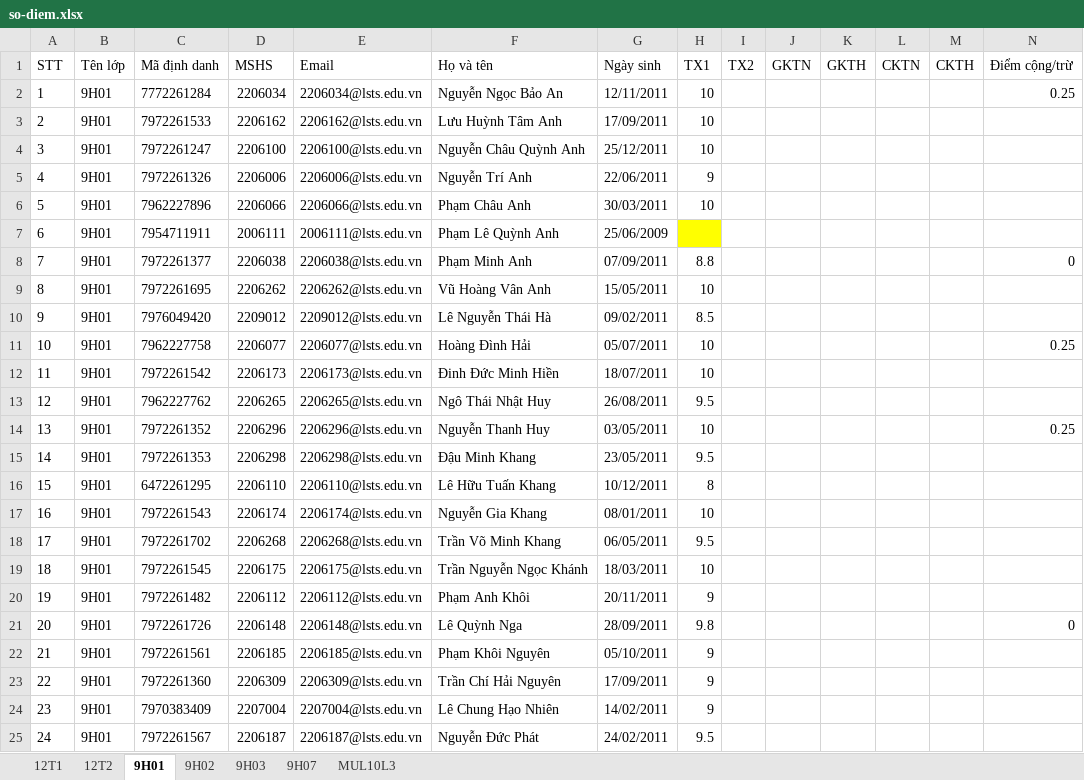
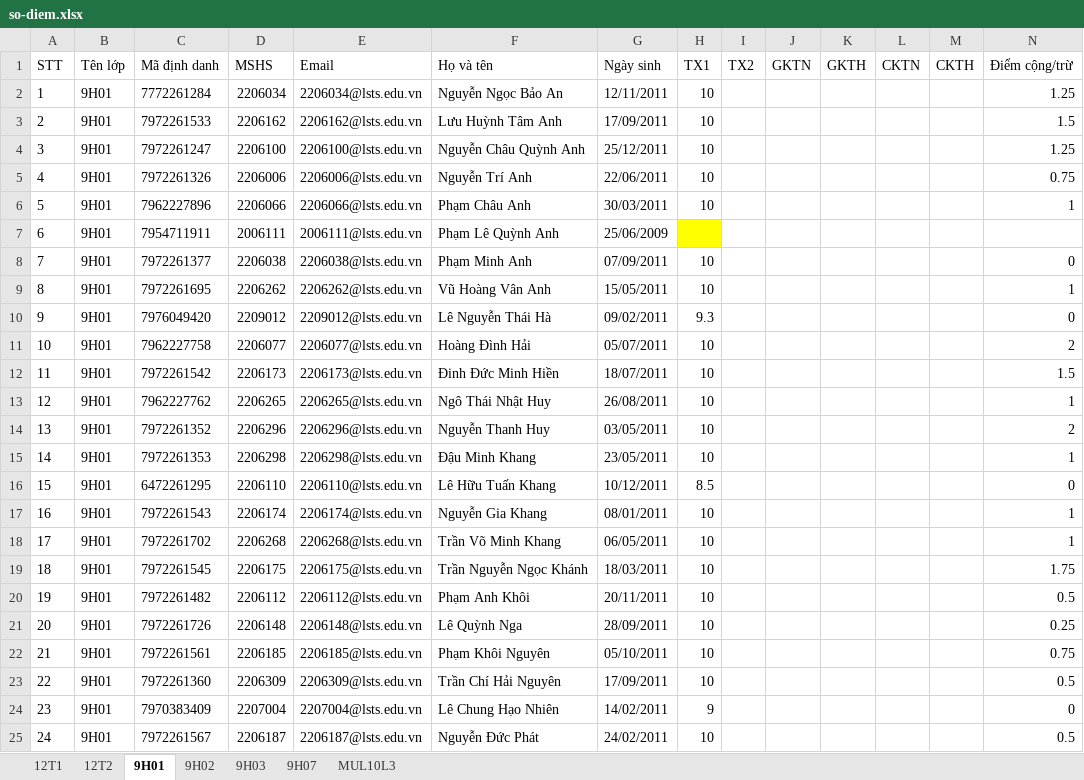
Before and after one commit to VuKhang-lsts/SodiemHK22526, an Excel workbook: data/so-diem.xlsx, sheet 9H01, drawn as a sheet; only a part is shown; values as stored, in another font and other column widths than the file's, no borders; table styles not drawn; the diff covers the shown part only; the diff names each change by its address in the sheet, - before the commit and + after, or states it on an @@ line.

```diff
--- a/data/so-diem.xlsx (sheet 9H01)
+++ b/data/so-diem.xlsx (sheet 9H01)
-N2 (Điểm cộng/trừ): 0.25
+N2 (Điểm cộng/trừ): 1.25
-N3 (Điểm cộng/trừ): (empty)
+N3 (Điểm cộng/trừ): 1.5
-N4 (Điểm cộng/trừ): (empty)
+N4 (Điểm cộng/trừ): 1.25
-H5 (TX1): 9
+H5 (TX1): 10
-N5 (Điểm cộng/trừ): (empty)
+N5 (Điểm cộng/trừ): 0.75
-N6 (Điểm cộng/trừ): (empty)
+N6 (Điểm cộng/trừ): 1
-H8 (TX1): 8.8
+H8 (TX1): 10
-N9 (Điểm cộng/trừ): (empty)
+N9 (Điểm cộng/trừ): 1
-H10 (TX1): 8.5
+H10 (TX1): 9.3
-N10 (Điểm cộng/trừ): (empty)
+N10 (Điểm cộng/trừ): 0
-N11 (Điểm cộng/trừ): 0.25
+N11 (Điểm cộng/trừ): 2
-N12 (Điểm cộng/trừ): (empty)
+N12 (Điểm cộng/trừ): 1.5
-H13 (TX1): 9.5
+H13 (TX1): 10
-N13 (Điểm cộng/trừ): (empty)
+N13 (Điểm cộng/trừ): 1
-N14 (Điểm cộng/trừ): 0.25
+N14 (Điểm cộng/trừ): 2
-H15 (TX1): 9.5
+H15 (TX1): 10
-N15 (Điểm cộng/trừ): (empty)
+N15 (Điểm cộng/trừ): 1
-H16 (TX1): 8
+H16 (TX1): 8.5
-N16 (Điểm cộng/trừ): (empty)
+N16 (Điểm cộng/trừ): 0
-N17:N18 (Điểm cộng/trừ): (empty)
+N17:N18 (Điểm cộng/trừ): 1
-H18 (TX1): 9.5
+H18 (TX1): 10
-N19 (Điểm cộng/trừ): (empty)
+N19 (Điểm cộng/trừ): 1.75
-H20 (TX1): 9
+H20 (TX1): 10
-N20 (Điểm cộng/trừ): (empty)
+N20 (Điểm cộng/trừ): 0.5
-H21 (TX1): 9.8
+H21 (TX1): 10
-N21 (Điểm cộng/trừ): 0
+N21 (Điểm cộng/trừ): 0.25
-H22:H23 (TX1): 9
+H22:H23 (TX1): 10
-N22 (Điểm cộng/trừ): (empty)
+N22 (Điểm cộng/trừ): 0.75
-N23 (Điểm cộng/trừ): (empty)
+N23 (Điểm cộng/trừ): 0.5
-N24 (Điểm cộng/trừ): (empty)
+N24 (Điểm cộng/trừ): 0
-H25 (TX1): 9.5
+H25 (TX1): 10
-N25 (Điểm cộng/trừ): (empty)
+N25 (Điểm cộng/trừ): 0.5
```
Also changed, not shown: 9 edited cells elsewhere in this sheet, sheet 9H02, sheet MUL10L3, sheet 9H07.
